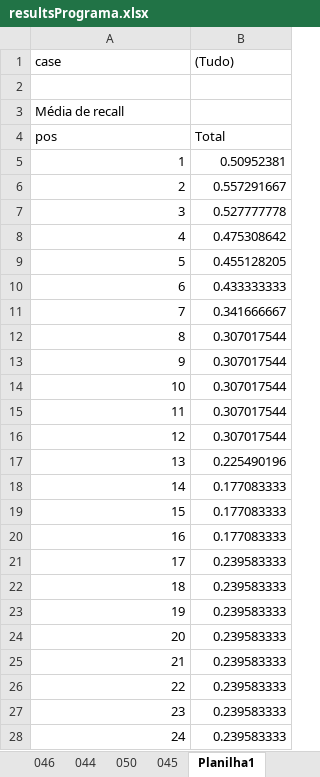
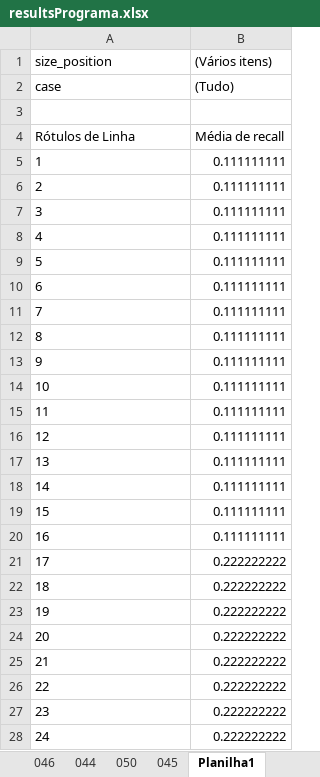
Before and after one commit to SWLab-ICUFF/KwS, an Excel workbook: src/main/resources/dat/Work.temp/resultsPrograma.xlsx, sheet Planilha1, drawn as a sheet; only a part is shown; values as stored, in another font and other column widths than the file's, no borders; removed rows and columns are numbered as before the commit, all else as after; the diff covers the shown part only; the diff names each change by its address in the sheet, - before the commit and + after, or states it on an @@ line.

```diff
--- a/src/main/resources/dat/Work.temp/resultsPrograma.xlsx (sheet Planilha1)
+++ b/src/main/resources/dat/Work.temp/resultsPrograma.xlsx (sheet Planilha1)
+row 1: size_position | (Vários itens)
-row 3: Média de recall
-row 4: pos | Total
+row 4: Rótulos de Linha | Média de recall
-A5:A28 alignment: right
+A5:A28 alignment: left
-B5: 0.50952381
+B5: 0.111111111
-B6: 0.557291667
+B6: 0.111111111
-B7: 0.527777778
+B7: 0.111111111
-B8: 0.475308642
+B8: 0.111111111
-B9: 0.455128205
+B9: 0.111111111
-B10: 0.433333333
+B10: 0.111111111
-B11: 0.341666667
+B11: 0.111111111
-B12:B16: 0.307017544
+B12:B16: 0.111111111
-B17: 0.225490196
+B17: 0.111111111
-B18:B20: 0.177083333
+B18:B20: 0.111111111
-B21:B28: 0.239583333
+B21:B28: 0.222222222
```
Also changed, not shown: 343 edited cells and cell formats elsewhere in this sheet, sheet PrepararTabelaDinamica, 1 other file.
